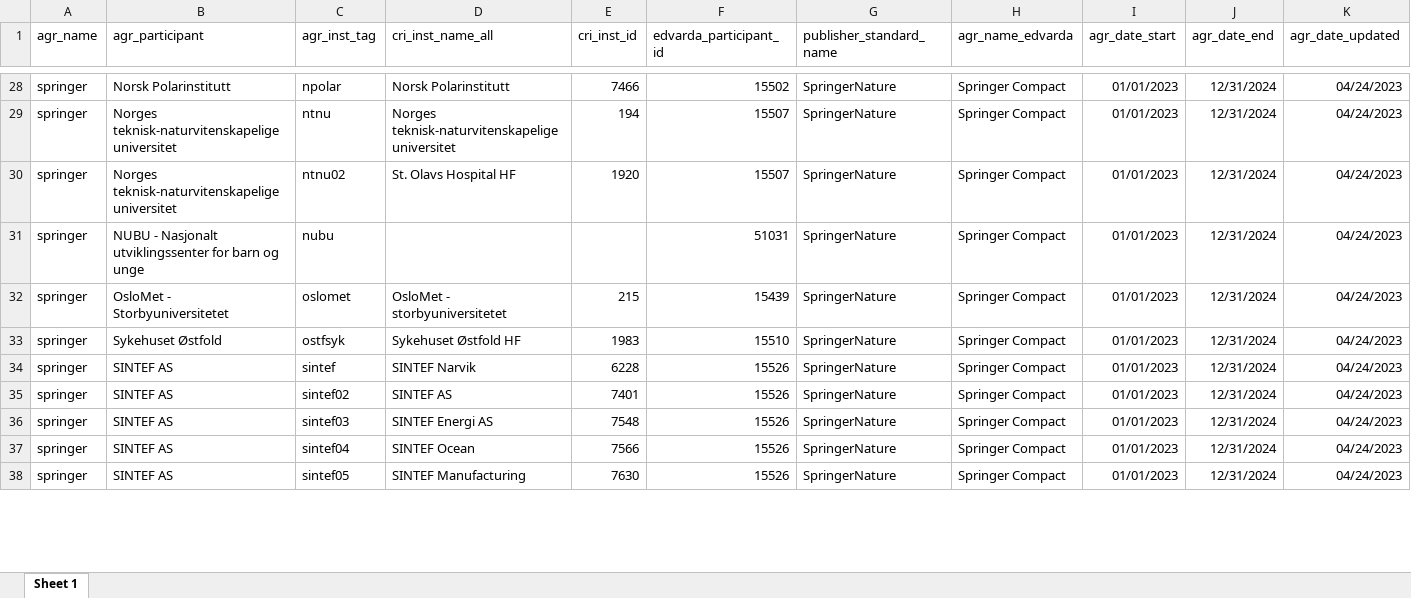
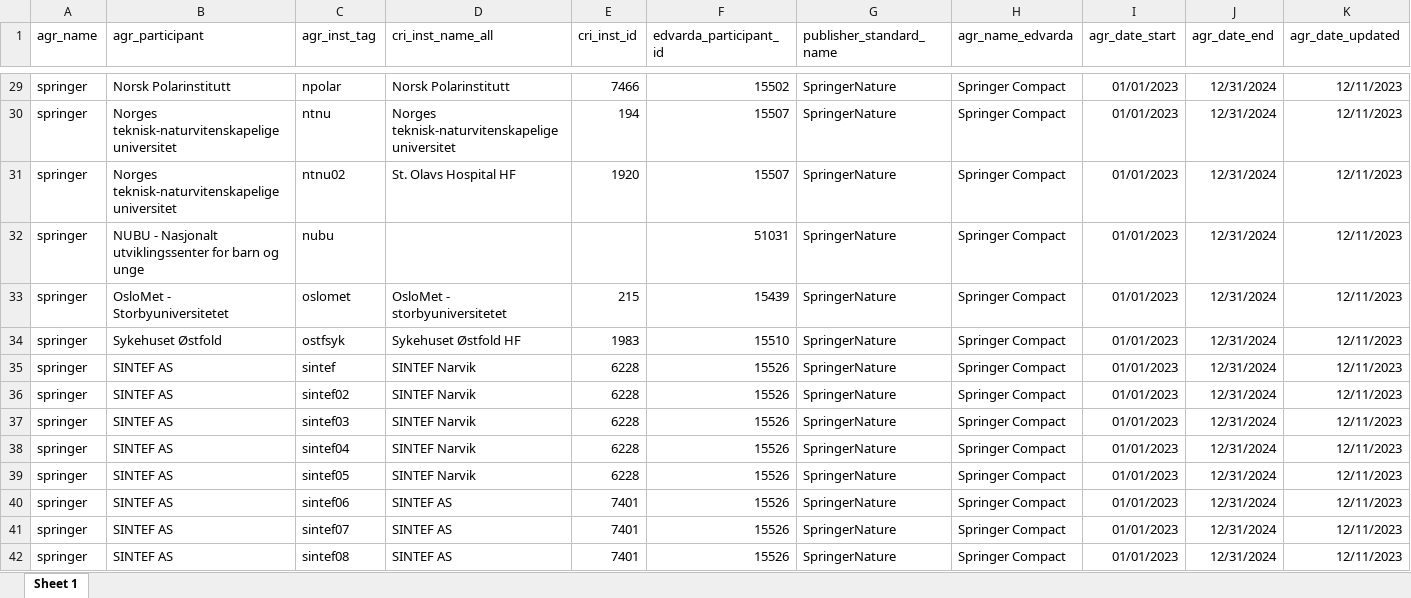
Before and after one commit to openscience-no/raymond_data_par_agreements, an Excel workbook: agreement_participants/springer/agr_participants_springer_year_2023.xlsx, sheet Sheet 1, drawn as a sheet; only a part is shown, gaps mark what is left out; values as stored, in another font and other column widths than the file's, no borders; addresses are those after the commit; the diff covers the shown part only; the diff names each change by its address in the sheet, - before the commit and + after, or states it on an @@ line.

Commit message:
Participants update: Springer

```diff
--- a/agreement_participants/springer/agr_participants_springer_year_2023.xlsx (sheet Sheet 1)
+++ b/agreement_participants/springer/agr_participants_springer_year_2023.xlsx (sheet Sheet 1)
-K29:K39 (agr_date_updated): 04/24/2023
+K29:K39 (agr_date_updated): 12/11/2023
-D36 (cri_inst_name_all): SINTEF AS
+D36 (cri_inst_name_all): SINTEF Narvik
-E36 (cri_inst_id): 7401
+E36 (cri_inst_id): 6228
-D37 (cri_inst_name_all): SINTEF Energi AS
+D37 (cri_inst_name_all): SINTEF Narvik
-E37 (cri_inst_id): 7548
+E37 (cri_inst_id): 6228
-D38 (cri_inst_name_all): SINTEF Ocean
+D38 (cri_inst_name_all): SINTEF Narvik
-E38 (cri_inst_id): 7566
+E38 (cri_inst_id): 6228
-D39 (cri_inst_name_all): SINTEF Manufacturing
+D39 (cri_inst_name_all): SINTEF Narvik
-E39 (cri_inst_id): 7630
+E39 (cri_inst_id): 6228
+row 40: springer | SINTEF AS | sintef06 | SINTEF AS | 7401 | 15526 | SpringerNature | Springer Compact | 01/01/2023 | 12/31/2024 | 12/11/2023
+row 41: springer | SINTEF AS | sintef07 | SINTEF AS | 7401 | 15526 | SpringerNature | Springer Compact | 01/01/2023 | 12/31/2024 | 12/11/2023
+row 42: springer | SINTEF AS | sintef08 | SINTEF AS | 7401 | 15526 | SpringerNature | Springer Compact | 01/01/2023 | 12/31/2024 | 12/11/2023
```
Also changed, not shown: 20 added rows, 1 removed row and 47 edited cells elsewhere in this sheet, 3 other files.
